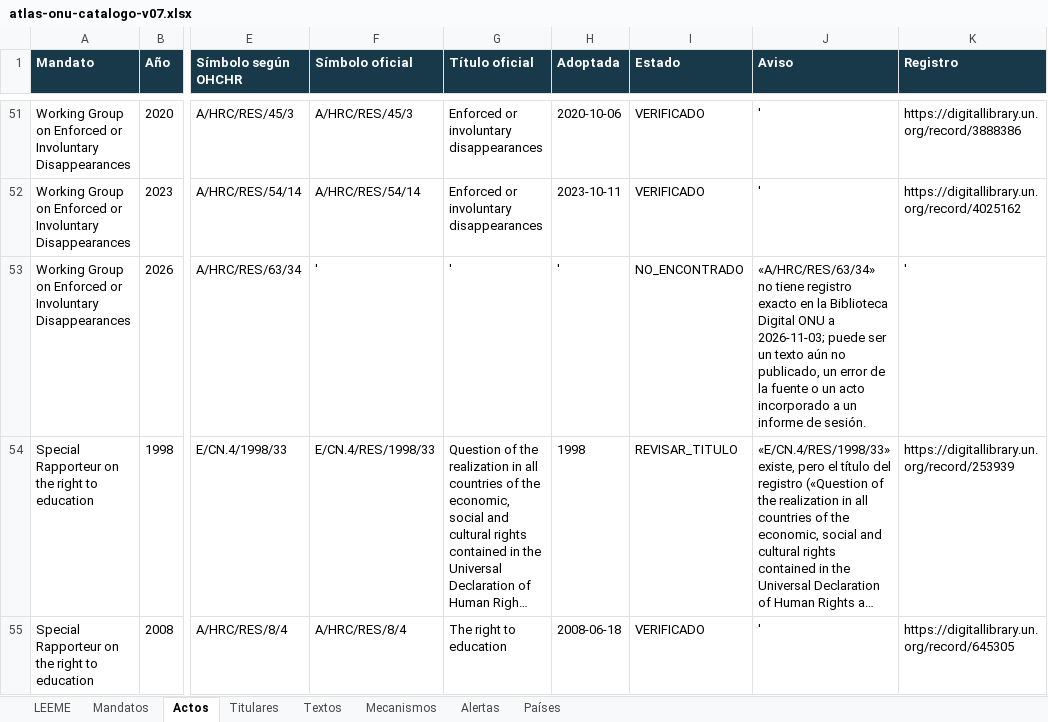
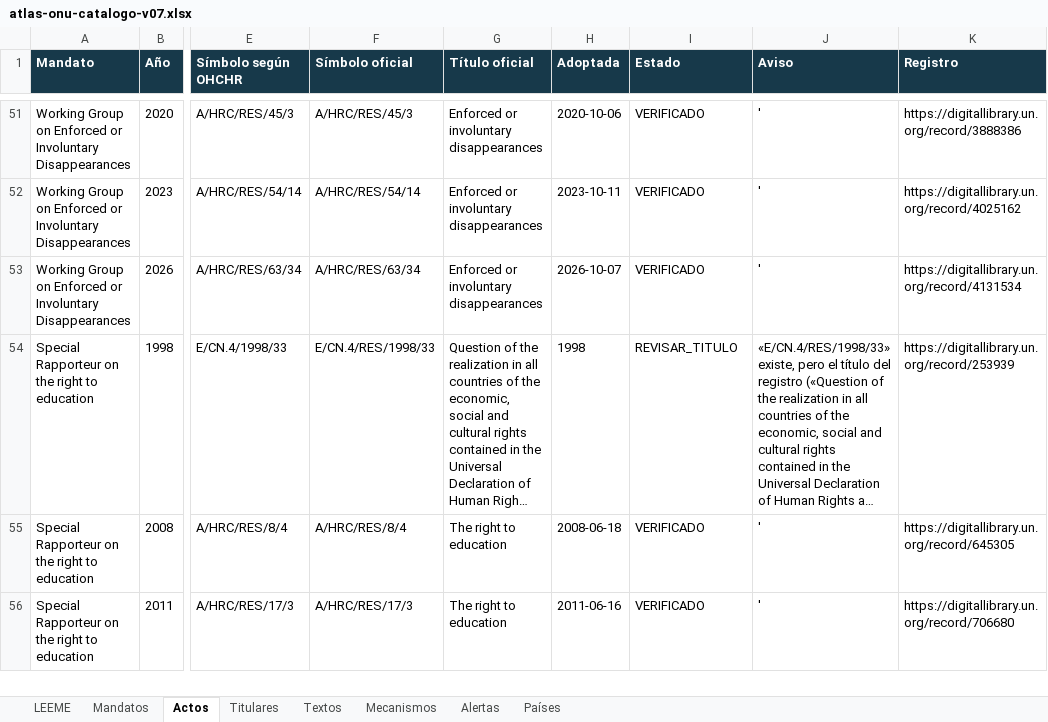
Before and after one commit to sukima-labs/atlasonu, an Excel workbook: data/atlas-onu-catalogo-v07.xlsx, sheet Actos, drawn as a sheet; only a part is shown, gaps mark what is left out; the shorter side is filled out with more unchanged rows; long unchanged cells end in …; values as stored, in another font and other column widths than the file's, no borders; the diff covers the shown part only; the diff names each change by its address in the sheet, - before the commit and + after, or states it on an @@ line.

Commit message:
Actualización automática: cambios en los datos oficiales (2026-11-04)

```diff
--- a/data/atlas-onu-catalogo-v07.xlsx (sheet Actos)
+++ b/data/atlas-onu-catalogo-v07.xlsx (sheet Actos)
-F53 (Símbolo oficial): '
+F53 (Símbolo oficial): A/HRC/RES/63/34
-G53 (Título oficial): '
+G53 (Título oficial): Enforced or involuntary disappearances
-H53 (Adoptada): '
+H53 (Adoptada): 2026-10-07
-I53 (Estado): NO_ENCONTRADO
+I53 (Estado): VERIFICADO
-J53 (Aviso): «A/HRC/RES/63/34» no tiene registro exacto en la Biblioteca Digital ONU a 2026-11-03; puede ser un texto aún no publicado, un error de la fuente o un acto incorporado a un informe de sesión.
+J53 (Aviso): '
-K53 (Registro): '
+K53 (Registro): https://digitallibrary.un.org/record/4131534
```
Also changed, not shown: 3 edited cells elsewhere in this sheet, sheet Alertas, sheet Titulares, sheet Textos, sheet Mandatos, sheet LEEME, 17 other files.
